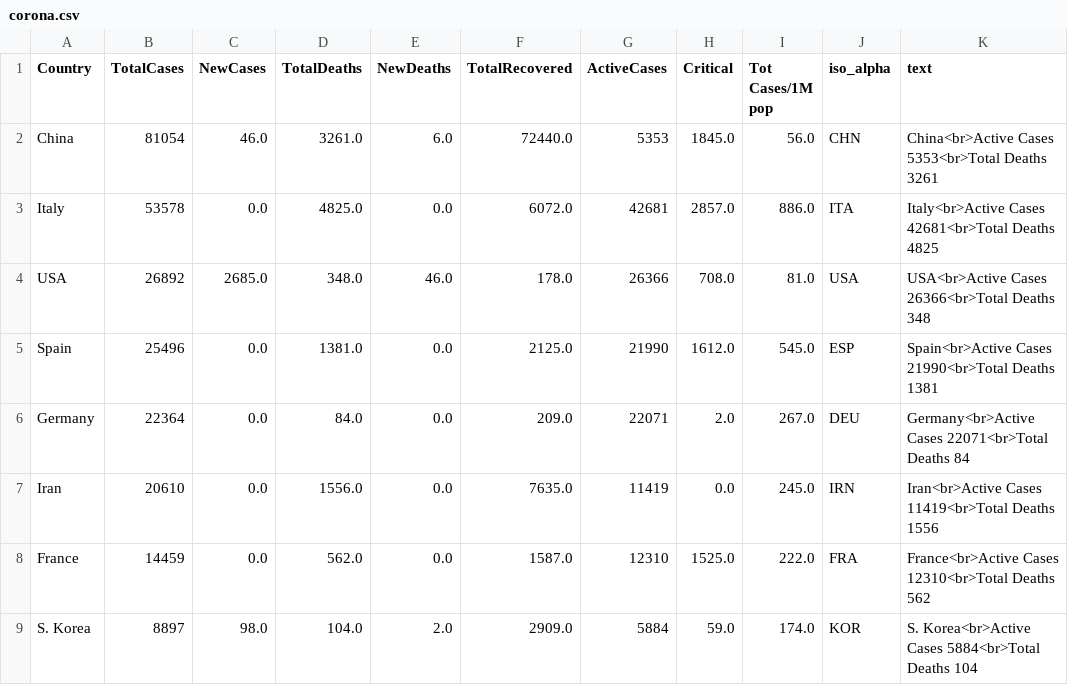
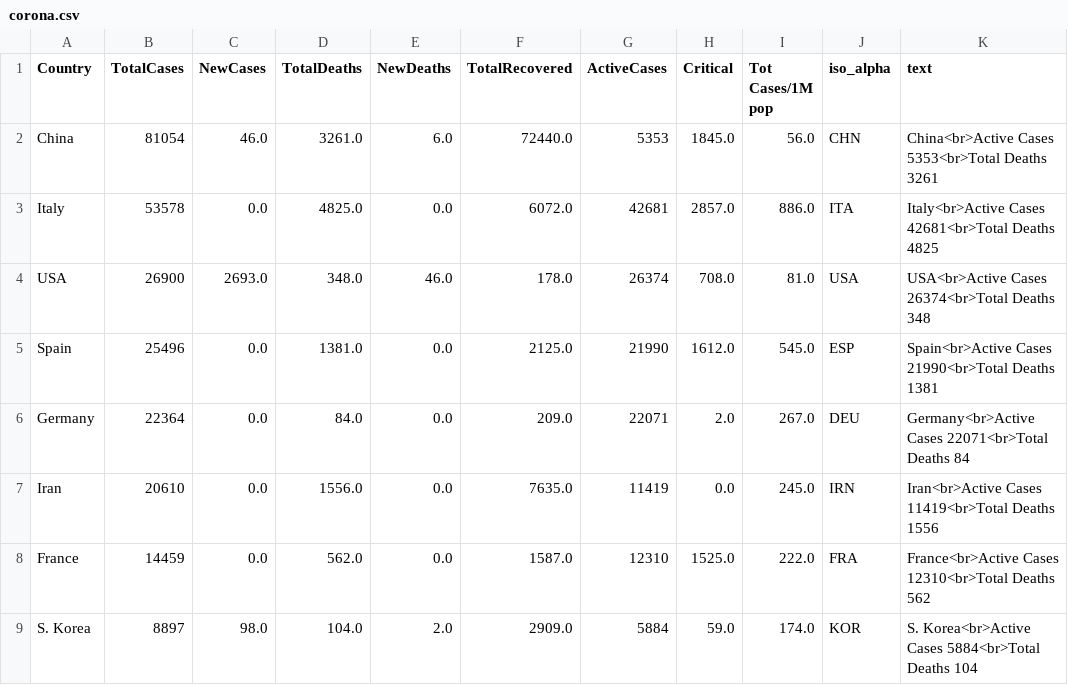
Before and after one commit to amtam0/coronavirus-world-map, a CSV file: static/data/corona.csv, drawn as a sheet; only a part is shown.

Commit message:
update corona.csv

```diff
--- a/static/data/corona.csv
+++ b/static/data/corona.csv
@@ -3,3 +3,3 @@ China,81054,46.0,3261.0,6.0,72440.0,5353,1845.0,56.0,CHN,China<br>Active Cases 5
 Italy,53578,0.0,4825.0,0.0,6072.0,42681,2857.0,886.0,ITA,Italy<br>Active Cases 42681<br>Total Deaths 4825
-USA,26892,2685.0,348.0,46.0,178.0,26366,708.0,81.0,USA,USA<br>Active Cases 26366<br>Total Deaths 348
+USA,26900,2693.0,348.0,46.0,178.0,26374,708.0,81.0,USA,USA<br>Active Cases 26374<br>Total Deaths 348
 Spain,25496,0.0,1381.0,0.0,2125.0,21990,1612.0,545.0,ESP,Spain<br>Active Cases 21990<br>Total Deaths 1381
```
